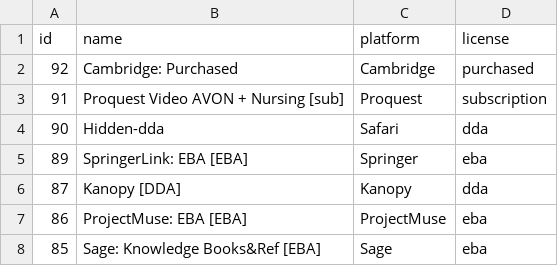
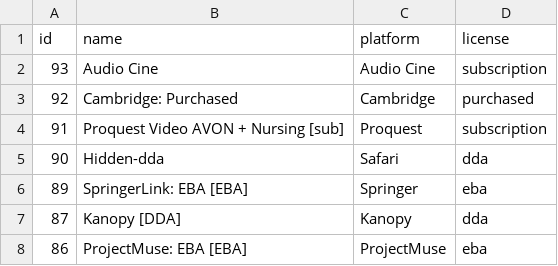
Before and after one commit to mutronic/marcaroni, a CSV file: conf/bib_sources.csv, drawn as a sheet; only a part is shown; the shorter side is filled out with more unchanged rows; the diff names each change by its address in the sheet, - before the commit and + after, or states it on an @@ line.

Commit message:
Add Audio Cine

```diff
--- a/conf/bib_sources.csv
+++ b/conf/bib_sources.csv
+row 2: 93 | Audio Cine | Audio Cine | subscription
```
Also changed, not shown: 3 other files.
